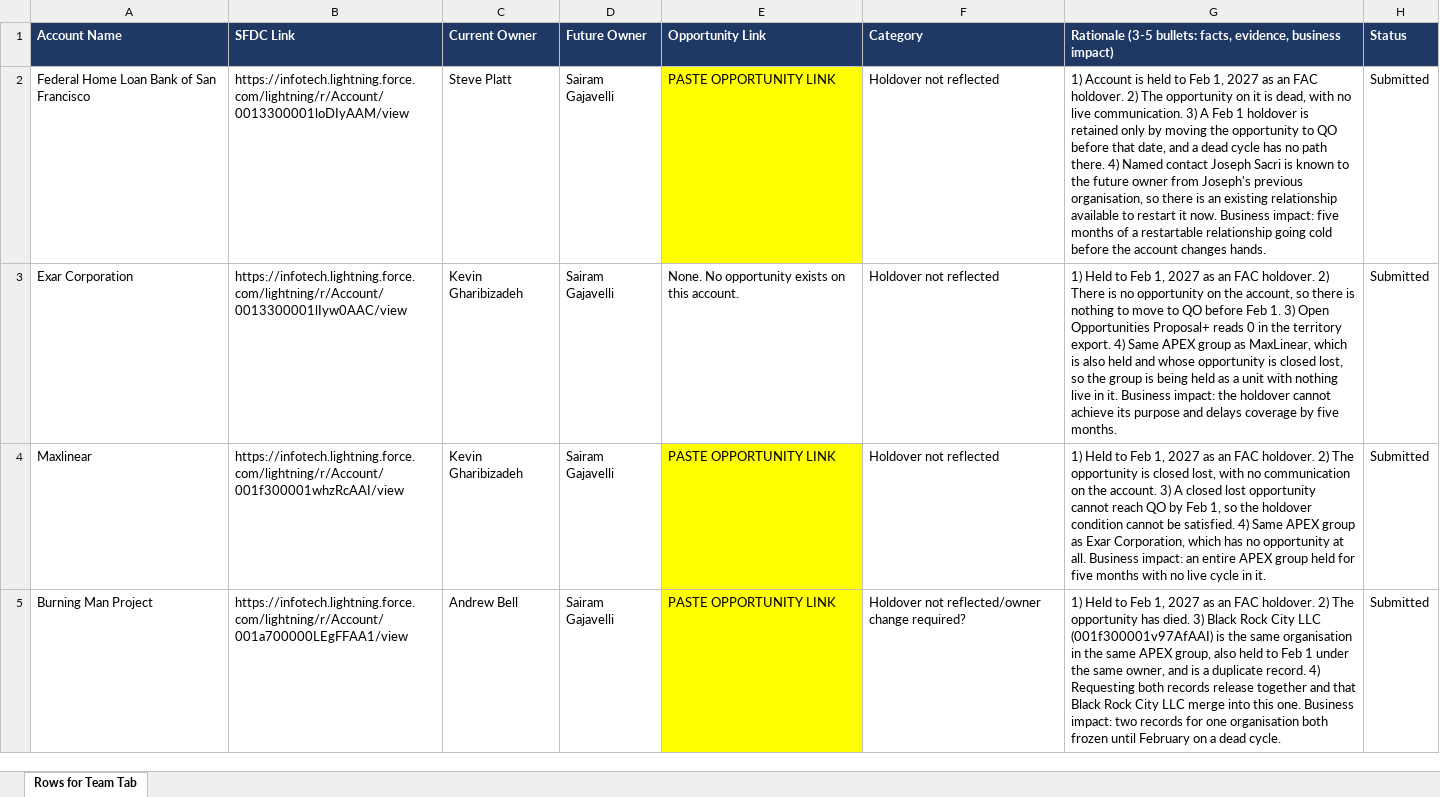
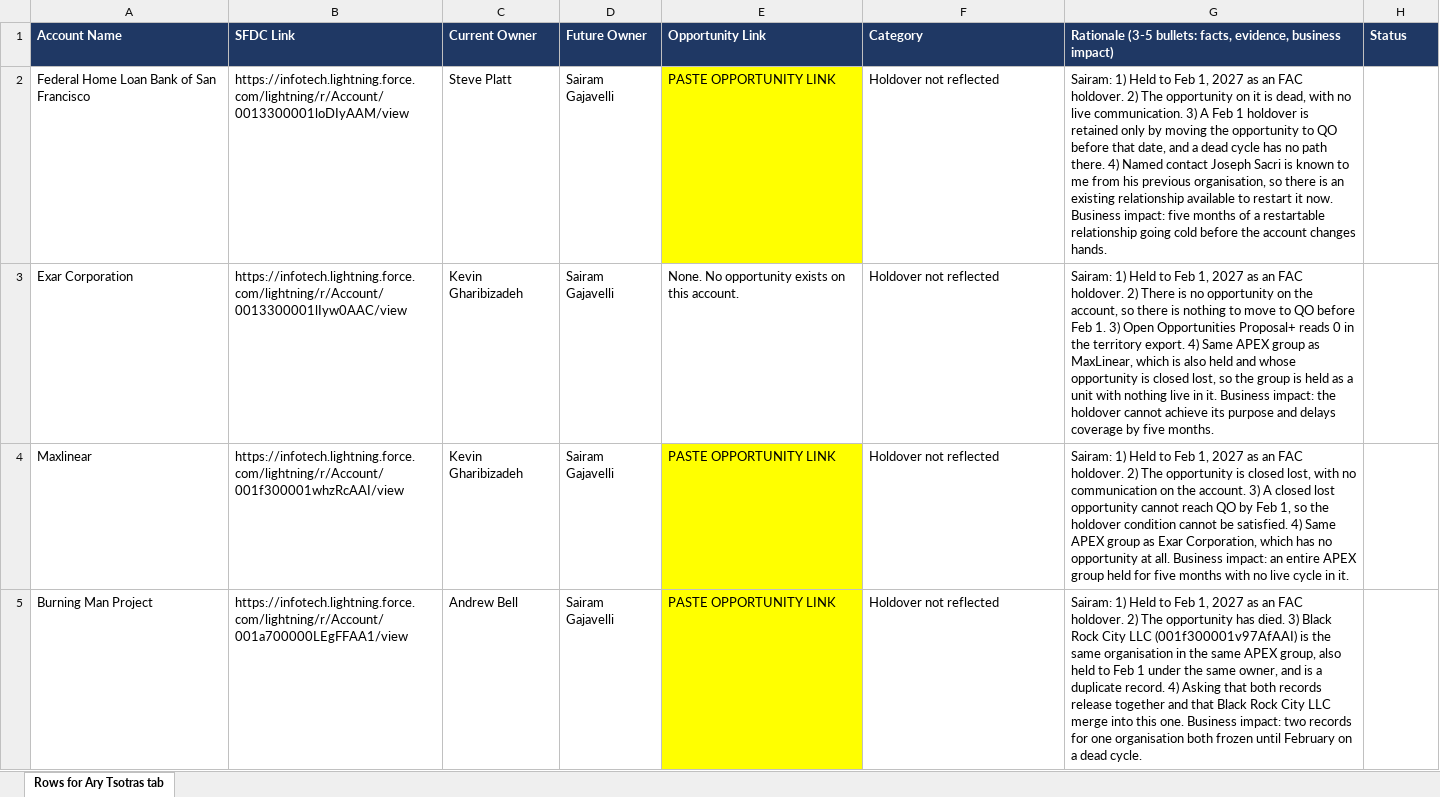
Before and after one commit to sgajavel/Ai-for-work, an Excel workbook: territory/F27-Feedback-Form-Rows.xlsx, sheet Rows for Ary Tsotras tab, drawn as a sheet; only a part is shown; values as stored, in another font and other column widths than the file's, no borders; the diff covers the shown part only; the diff names each change by its address in the sheet, - before the commit and + after, or states it on an @@ line.

```diff
--- a/territory/F27-Feedback-Form-Rows.xlsx (sheet Rows for Ary Tsotras tab)
+++ b/territory/F27-Feedback-Form-Rows.xlsx (sheet Rows for Ary Tsotras tab)
-sheet tab: Rows for Team Tab
+sheet tab: Rows for Ary Tsotras tab
-G2: 1) Account is held to Feb 1, 2027 as an FAC holdover. 2) The opportunity on it is dead, with no live communication. 3) A Feb 1 holdover is retained only by moving the opportunity to QO before that date, and a dead cycle has no path there. 4) Named contact Joseph Sacri is known to the future owner from Joseph's previous organisation,…
+G2: Sairam: 1) Held to Feb 1, 2027 as an FAC holdover. 2) The opportunity on it is dead, with no live communication. 3) A Feb 1 holdover is retained only by moving the opportunity to QO before that date, and a dead cycle has no path there. 4) Named contact Joseph Sacri is known to me from his previous organisation,…
-H2:H5 (Status): Submitted
+H2:H5 (Status): (empty)
-G3: 1) Held to Feb 1, 2027 as an FAC holdover. 2) There is no opportunity on the account, so there is nothing to move to QO before Feb 1. 3) Open Opportunities Proposal+ reads 0 in the territory export. 4) Same APEX group as MaxLinear, which is also held and whose opportunity is closed lost, so the group is being held as…
+G3: Sairam: 1) Held to Feb 1, 2027 as an FAC holdover. 2) There is no opportunity on the account, so there is nothing to move to QO before Feb 1. 3) Open Opportunities Proposal+ reads 0 in the territory export. 4) Same APEX group as MaxLinear, which is also held and whose opportunity is closed lost, so the group is held as…
-G4: 1) Held…
+G4: Sairam: 1) Held…
-F5 (Category): Holdover not reflected/owner change required?
+F5 (Category): Holdover not reflected
-G5: 1) Held to Feb 1, 2027 as an FAC holdover. 2) The opportunity has died. 3) Black Rock City LLC (001f300001v97AfAAI) is the same organisation in the same APEX group, also held to Feb 1 under the same owner, and is a duplicate record. 4) Requesting both records…
+G5: Sairam: 1) Held to Feb 1, 2027 as an FAC holdover. 2) The opportunity has died. 3) Black Rock City LLC (001f300001v97AfAAI) is the same organisation in the same APEX group, also held to Feb 1 under the same owner, and is a duplicate record. 4) Asking that both records…
```
Also changed, not shown: 2 added rows, 1 removed row and 14 edited cells elsewhere in this sheet.
